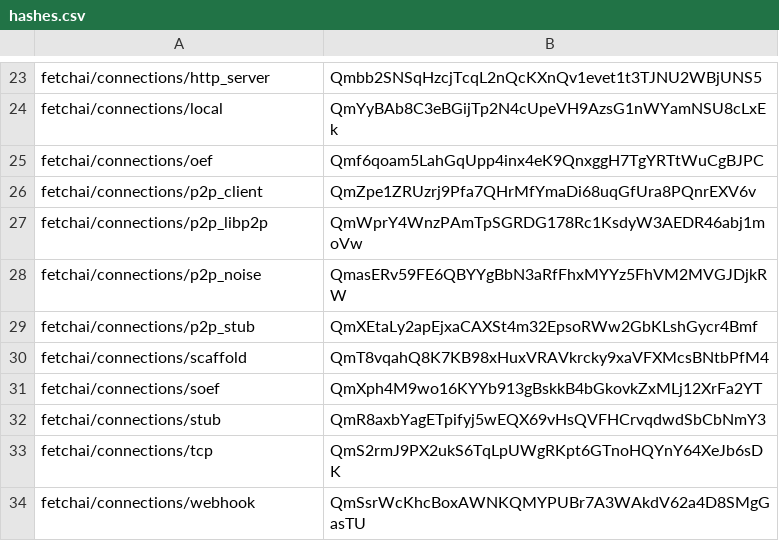
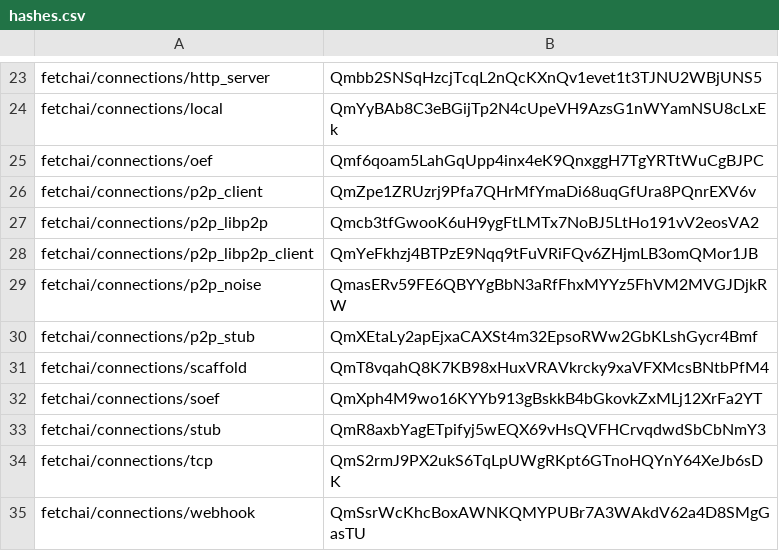
Before and after one commit to fetchai/agents-aea, a CSV file: packages/hashes.csv, drawn as a sheet; only a part is shown, gaps mark what is left out.

Commit message:
Prepare Libp2pClientConnection for ci

```diff
--- a/packages/hashes.csv
+++ b/packages/hashes.csv
@@ -26,3 +26,4 @@ fetchai/connections/oef,Qmf6qoam5LahGqUpp4inx4eK9QnxggH7TgYRTtWuCgBJPC
 fetchai/connections/p2p_client,QmZpe1ZRUzrj9Pfa7QHrMfYmaDi68uqGfUra8PQnrEXV6v
-fetchai/connections/p2p_libp2p,QmWprY4WnzPAmTpSGRDG178Rc1KsdyW3AEDR46abj1moVw
+fetchai/connections/p2p_libp2p,Qmcb3tfGwooK6uH9ygFtLMTx7NoBJ5LtHo191vV2eosVA2
+fetchai/connections/p2p_libp2p_client,QmYeFkhzj4BTPzE9Nqq9tFuVRiFQv6ZHjmLB3omQMor1JB
 fetchai/connections/p2p_noise,QmasERv59FE6QBYYgBbN3aRfFhxMYYz5FhVM2MVGJDjkRW
```
Also changed, not shown: 4 other files.
